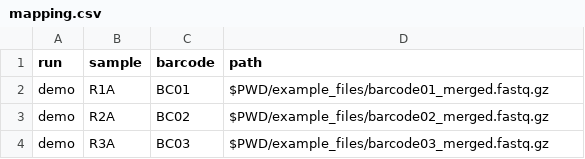
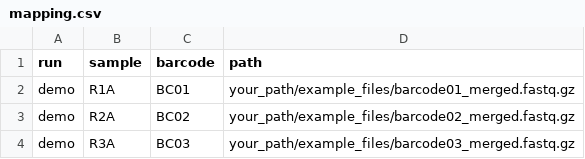
Before and after one commit to ndombrowski/NanoClass2, a CSV file: example_files/mapping.csv, drawn as a sheet.

```diff
--- a/example_files/mapping.csv
+++ b/example_files/mapping.csv
@@ -1,4 +1,4 @@
 run,sample,barcode,path
-demo,R1A,BC01,$PWD/example_files/barcode01_merged.fastq.gz
-demo,R2A,BC02,$PWD/example_files/barcode02_merged.fastq.gz
-demo,R3A,BC03,$PWD/example_files/barcode03_merged.fastq.gz
+demo,R1A,BC01,your_path/example_files/barcode01_merged.fastq.gz
+demo,R2A,BC02,your_path/example_files/barcode02_merged.fastq.gz
+demo,R3A,BC03,your_path/example_files/barcode03_merged.fastq.gz
```
Also changed, not shown: 9 other files.
